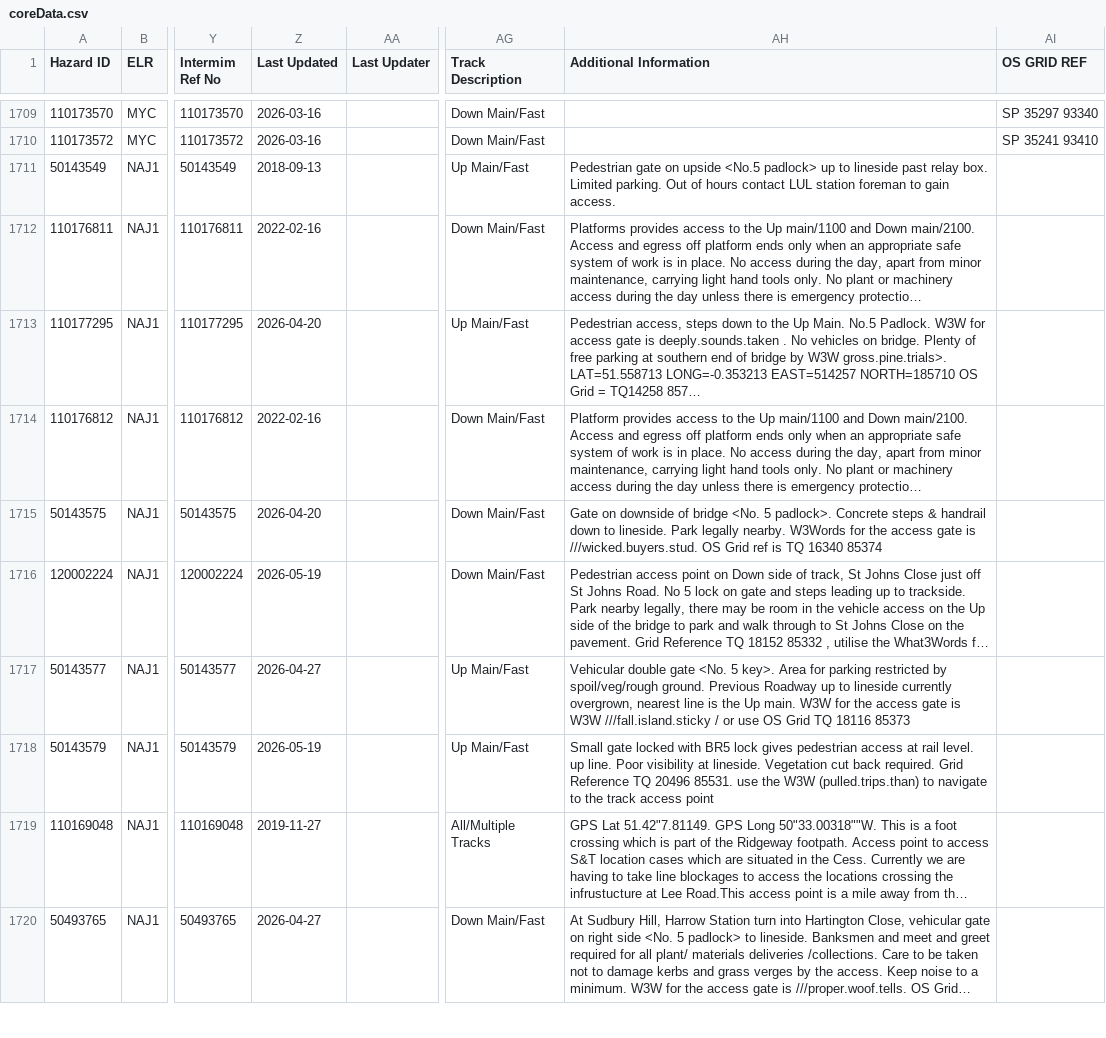
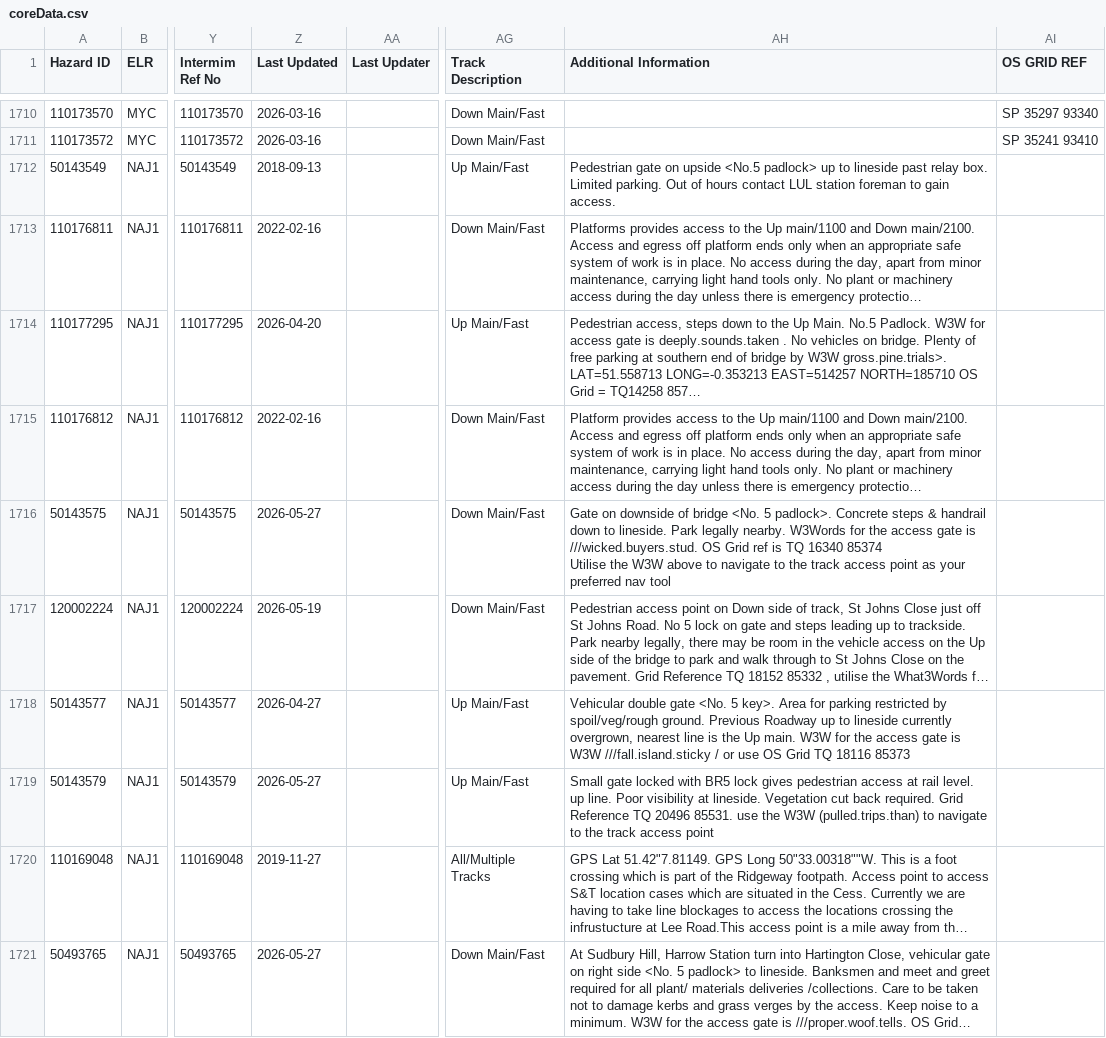
Before and after one commit to infrastructureclub/nr-national-hazard-directory, a CSV file: data/QS/coreData.csv, drawn as a sheet; only a part is shown, gaps mark what is left out; long unchanged cells end in …; addresses are those after the commit; ↵ is a line break in a cell; the diff covers the shown part only; the diff names each change by its address in the sheet, - before the commit and + after, or states it on an @@ line.

Commit message:
Automatic NRNHD data update

```diff
--- a/data/QS/coreData.csv
+++ b/data/QS/coreData.csv
-Z1716 (Last Updated): 2026-04-20
+Z1716 (Last Updated): 2026-05-27
-AH1716 (Additional Information): …16340 85374
+AH1716 (Additional Information): …16340 85374 ↵ Utilise the W3W above to navigate to the track access point as your preferred nav tool
-Z1719 (Last Updated): 2026-05-19
+Z1719 (Last Updated): 2026-05-27
-Z1721 (Last Updated): 2026-04-27
+Z1721 (Last Updated): 2026-05-27
```
Also changed, not shown: 3 added rows, 2 removed rows, 25 moved rows and 23 edited cells elsewhere in this file, data/QD/coreData.csv, data/QE/coreData.csv, 23 other files.
